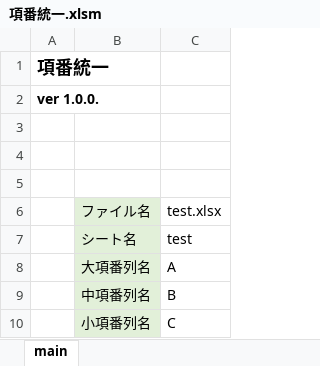
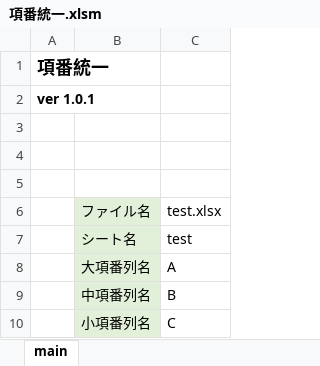
Before and after one commit to mtk57/Public, an Excel workbook: VBA/項番統一/項番統一.xlsm, sheet main, drawn as a sheet; values as stored, in another font and other column widths than the file's, no borders; charts and pictures not drawn; the diff names each change by its address in the sheet, - before the commit and + after, or states it on an @@ line.

Commit message:
ver1.0.1

```diff
--- a/VBA/項番統一/項番統一.xlsm (sheet main)
+++ b/VBA/項番統一/項番統一.xlsm (sheet main)
-A2: ver 1.0.0.
+A2: ver 1.0.1
```
